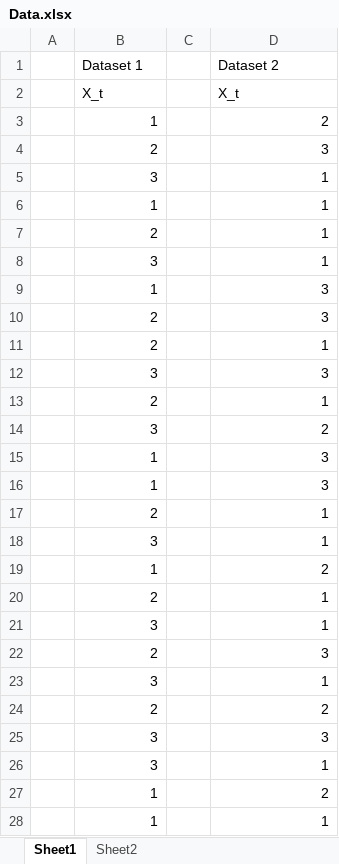
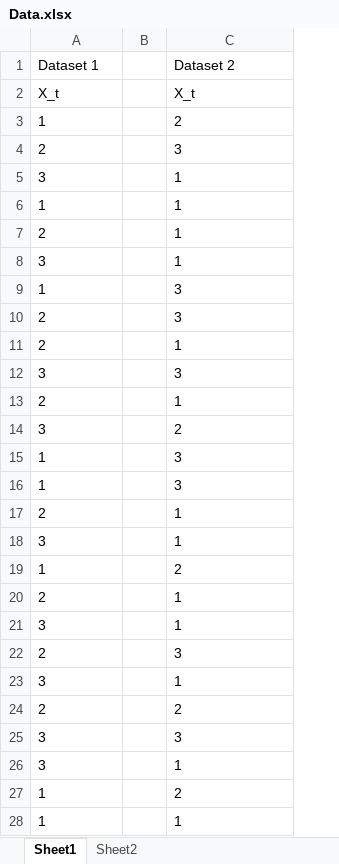
Before and after one commit to tinker23r/Monash, an Excel workbook: ETC3430/Assignments/Data.xlsx, sheet Sheet1, drawn as a sheet; only a part is shown; values as stored, in another font and other column widths than the file's, no borders; removed rows and columns are numbered as before the commit, all else as after; the diff covers the shown part only; the diff names each change by its address in the sheet, - before the commit and + after, or states it on an @@ line.

```diff
--- a/ETC3430/Assignments/Data.xlsx (sheet Sheet1)
+++ b/ETC3430/Assignments/Data.xlsx (sheet Sheet1)
-column A, empty
-A3:A28 alignment: right
+A3:A28 alignment: left
-C3:C28 alignment: right
+C3:C28 alignment: left
```
Also changed, not shown: cell formats elsewhere in this sheet, sheet Sheet2, 3 other files.
